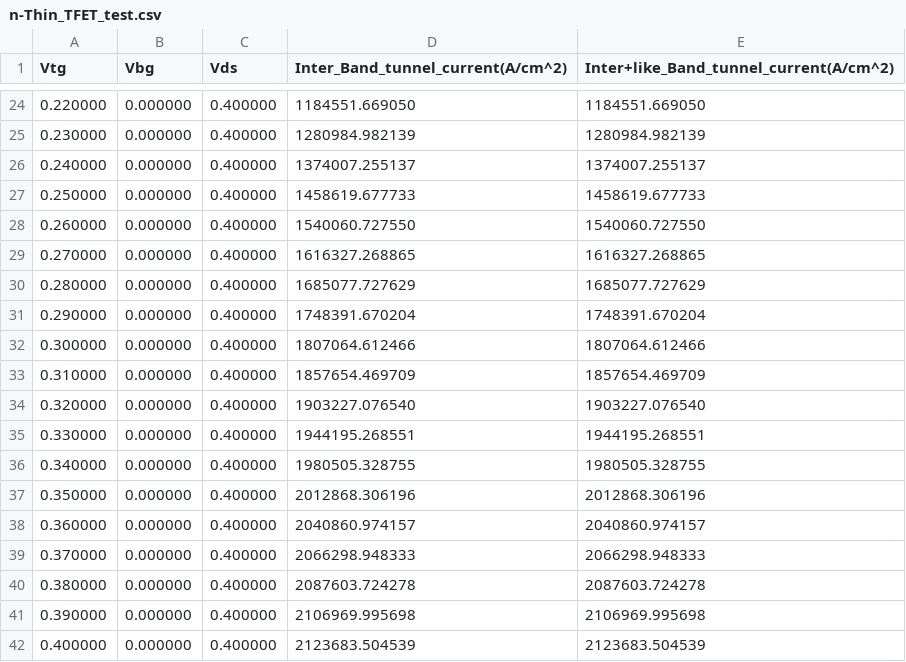
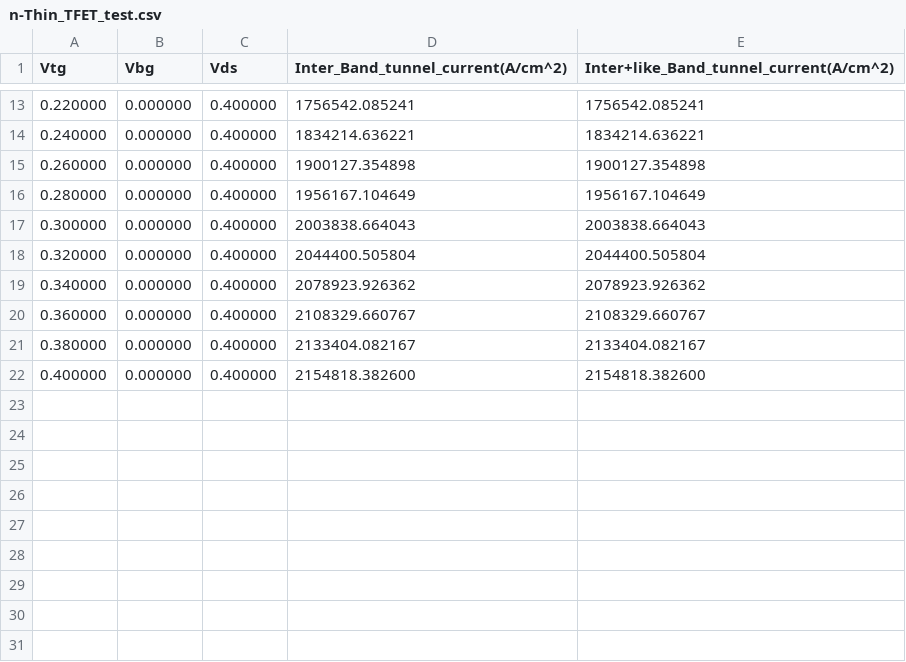
Before and after one commit to Oscarlight/Lego, a CSV file: Leno_beta1.0/n-Thin_TFET_test.csv, drawn as a sheet; only a part is shown, gaps mark what is left out; the diff covers the shown part only.

```diff
--- a/Leno_beta1.0/n-Thin_TFET_test.csv
+++ b/Leno_beta1.0/n-Thin_TFET_test.csv
@@ -24,19 +13,10 @@ Vtg, Vbg, Vds, Inter_Band_tunnel_current(A/cm^2), Inter+like_Band_tunnel_current
-0.220000, 0.000000, 0.400000, 1184551.669050, 1184551.669050,
-0.230000, 0.000000, 0.400000, 1280984.982139, 1280984.982139,
-0.240000, 0.000000, 0.400000, 1374007.255137, 1374007.255137,
-0.250000, 0.000000, 0.400000, 1458619.677733, 1458619.677733,
-0.260000, 0.000000, 0.400000, 1540060.727550, 1540060.727550,
-0.270000, 0.000000, 0.400000, 1616327.268865, 1616327.268865,
-0.280000, 0.000000, 0.400000, 1685077.727629, 1685077.727629,
-0.290000, 0.000000, 0.400000, 1748391.670204, 1748391.670204,
-0.300000, 0.000000, 0.400000, 1807064.612466, 1807064.612466,
-0.310000, 0.000000, 0.400000, 1857654.469709, 1857654.469709,
-0.320000, 0.000000, 0.400000, 1903227.076540, 1903227.076540,
-0.330000, 0.000000, 0.400000, 1944195.268551, 1944195.268551,
-0.340000, 0.000000, 0.400000, 1980505.328755, 1980505.328755,
-0.350000, 0.000000, 0.400000, 2012868.306196, 2012868.306196,
-0.360000, 0.000000, 0.400000, 2040860.974157, 2040860.974157,
-0.370000, 0.000000, 0.400000, 2066298.948333, 2066298.948333,
-0.380000, 0.000000, 0.400000, 2087603.724278, 2087603.724278,
-0.390000, 0.000000, 0.400000, 2106969.995698, 2106969.995698,
-0.400000, 0.000000, 0.400000, 2123683.504539, 2123683.504539,
+0.220000, 0.000000, 0.400000, 1756542.085241, 1756542.085241,
+0.240000, 0.000000, 0.400000, 1834214.636221, 1834214.636221,
+0.260000, 0.000000, 0.400000, 1900127.354898, 1900127.354898,
+0.280000, 0.000000, 0.400000, 1956167.104649, 1956167.104649,
+0.300000, 0.000000, 0.400000, 2003838.664043, 2003838.664043,
+0.320000, 0.000000, 0.400000, 2044400.505804, 2044400.505804,
+0.340000, 0.000000, 0.400000, 2078923.926362, 2078923.926362,
+0.360000, 0.000000, 0.400000, 2108329.660767, 2108329.660767,
+0.380000, 0.000000, 0.400000, 2133404.082167, 2133404.082167,
+0.400000, 0.000000, 0.400000, 2154818.382600, 2154818.382600,
```
Also changed, not shown: 11 removed rows and 22 edited cells elsewhere in this file, Leno_beta1.0/p-Thin_TFET_test.csv, 20 other files.
